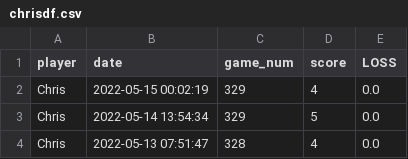
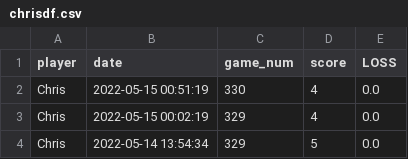
Before and after one commit to MichaelHarnett/WORDLEscoreboard, a CSV file: tables/chrisdf.csv, drawn as a sheet; only a part is shown; the shorter side is filled out with more unchanged rows.

```diff
--- a/tables/chrisdf.csv
+++ b/tables/chrisdf.csv
@@ -1,2 +1,3 @@
 player,date,game_num,score,LOSS
+Chris,2022-05-15 00:51:19,330,4,0.0
 Chris,2022-05-15 00:02:19,329,4,0.0
```
Also changed, not shown: tables/chriswindf.csv, tables/wordledf.csv, 1 other file.
